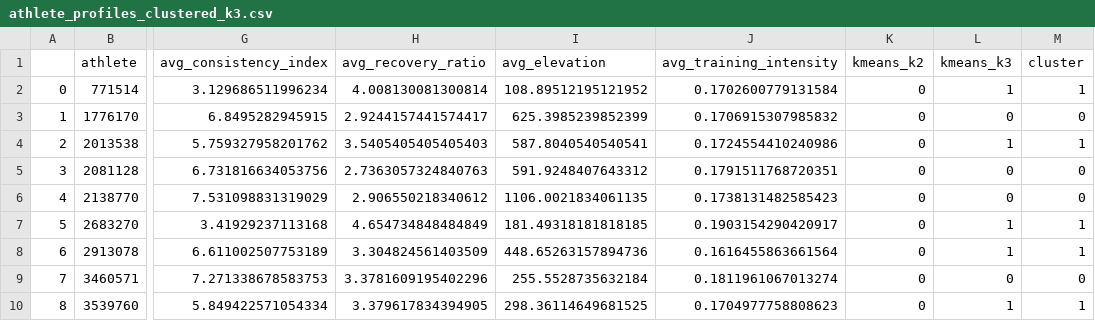
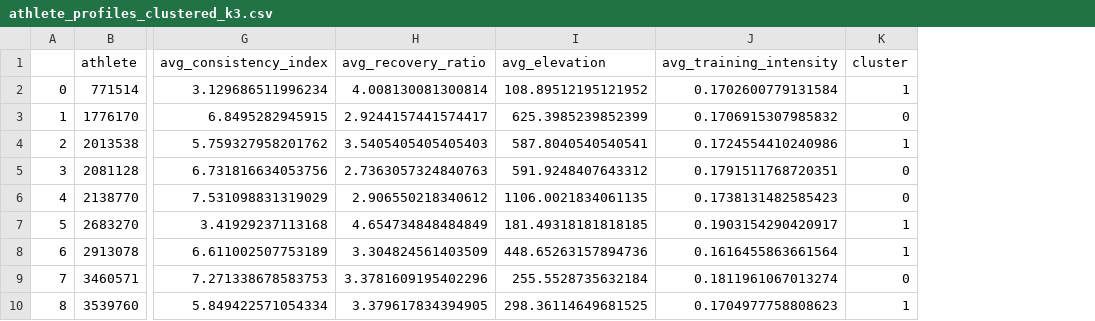
Before and after one commit to nathannasfaw/running-plan-builder, a CSV file: data/athlete_profiles_clustered_k3.csv, drawn as a sheet; only a part is shown, gaps mark what is left out; the diff names each change by its address in the sheet, - before the commit and + after, or states it on an @@ line.

Commit message:
Complete Sprint 2: K-Means clustering, DBSCAN comparison, and LSTM model
- Implemented K-Means clustering (k=3) with 3 distinct runner archetypes
- Compared K-Means vs DBSCAN (chose K-Means for better interpretability)
- Built LSTM model for weekly mileage forecasting (R²=0.414, MAE=7.04 mi)
- Created cluster profiles with personalized recommendations
- Generated comprehensive visualizations and comparison reports
- Updated README with complete Sprint 2 documentation

```diff
--- a/data/athlete_profiles_clustered_k3.csv
+++ b/data/athlete_profiles_clustered_k3.csv
-column K (kmeans_k2), rows 2-10: all 0
-column L (kmeans_k3), rows 2-10: 1 | 0 | 1 | 0 | 0 | 1 | 1 | 0 | 1
```
Also changed, not shown: 19 other files.
